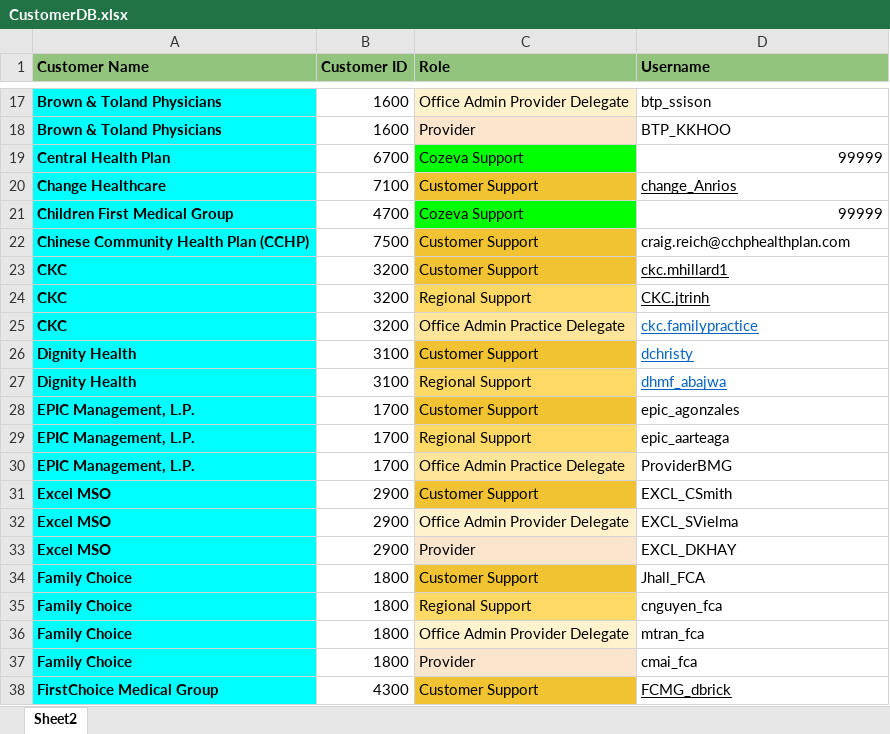
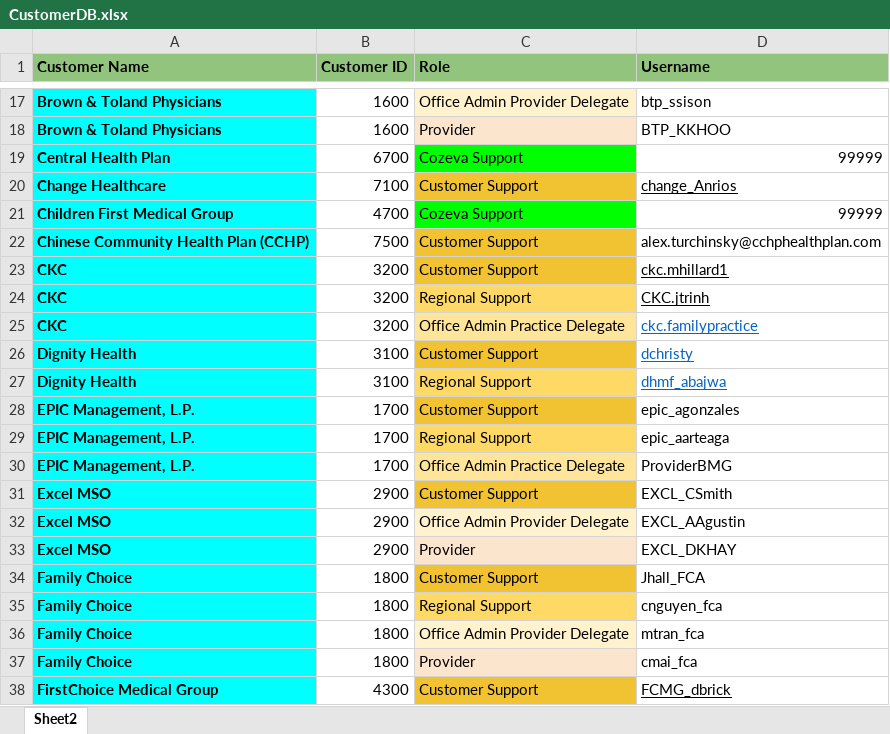
Before and after one commit to CozevaQA/RTVS_dist, an Excel workbook: assets/CustomerDB.xlsx, sheet Sheet2, drawn as a sheet; only a part is shown, gaps mark what is left out; values as stored, in another font and other column widths than the file's, no borders; the diff names each change by its address in the sheet, - before the commit and + after, or states it on an @@ line.

Commit message:
Excel MSO Provider Delegate change

```diff
--- a/assets/CustomerDB.xlsx (sheet Sheet2)
+++ b/assets/CustomerDB.xlsx (sheet Sheet2)
-D22 (Username): craig.reich@cchphealthplan.com
+D22 (Username): alex.turchinsky@cchphealthplan.com
-D32 (Username): EXCL_SVielma
+D32 (Username): EXCL_AAgustin
```
Also changed, not shown: 2 other files.
